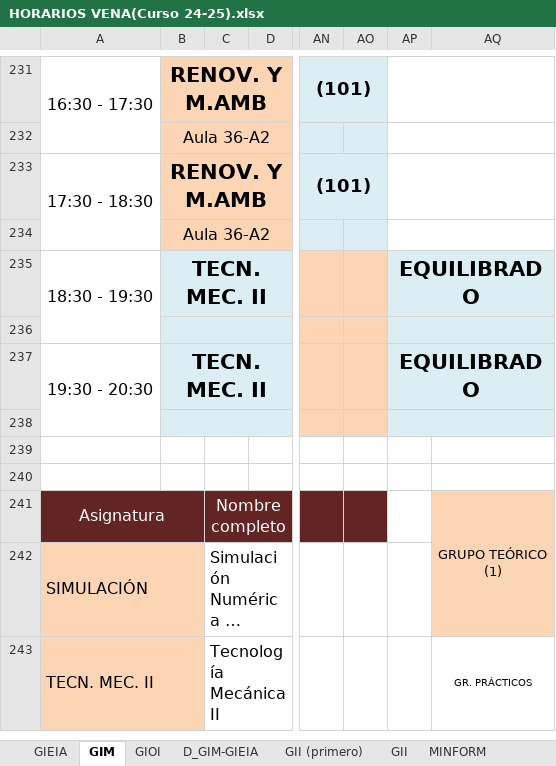
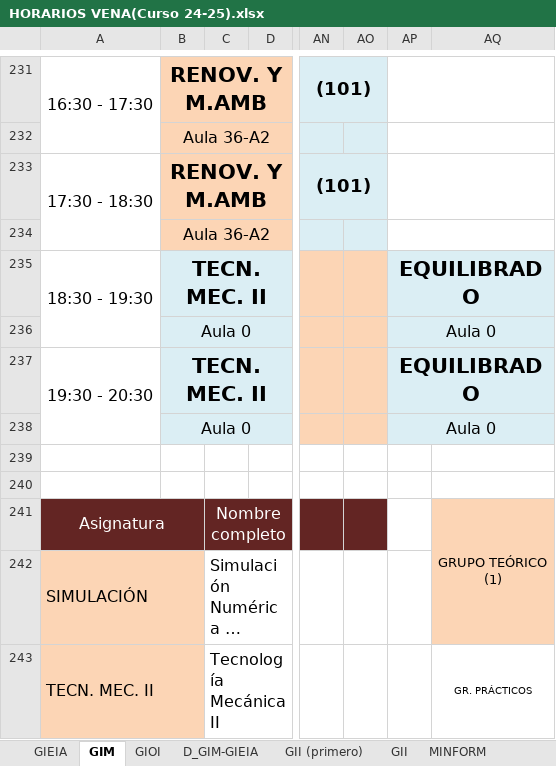
Before and after one commit to rebecacuestaestepar/Trabajo-Fin-de-Grado-2025-2026, an Excel workbook: prototipos/HORARIOS VENA(Curso 24-25).xlsx, sheet GIM, drawn as a sheet; only a part is shown, gaps mark what is left out; long unchanged cells end in …; values as stored, in another font and other column widths than the file's, no borders; the diff names each change by its address in the sheet, - before the commit and + after, or states it on an @@ line.

Commit message:
Añadir aula 0 y unificar laboratorios como lab.ç

```diff
--- a/prototipos/HORARIOS VENA(Curso 24-25).xlsx (sheet GIM)
+++ b/prototipos/HORARIOS VENA(Curso 24-25).xlsx (sheet GIM)
-B236: (empty)
+B236: Aula 0
-AP236: (empty)
+AP236: Aula 0
-B238: (empty)
+B238: Aula 0
-AP238: (empty)
+AP238: Aula 0
```
Also changed, not shown: sheet GII (primero), sheet GIEIA, sheet Aulas, sheet GIOI.
